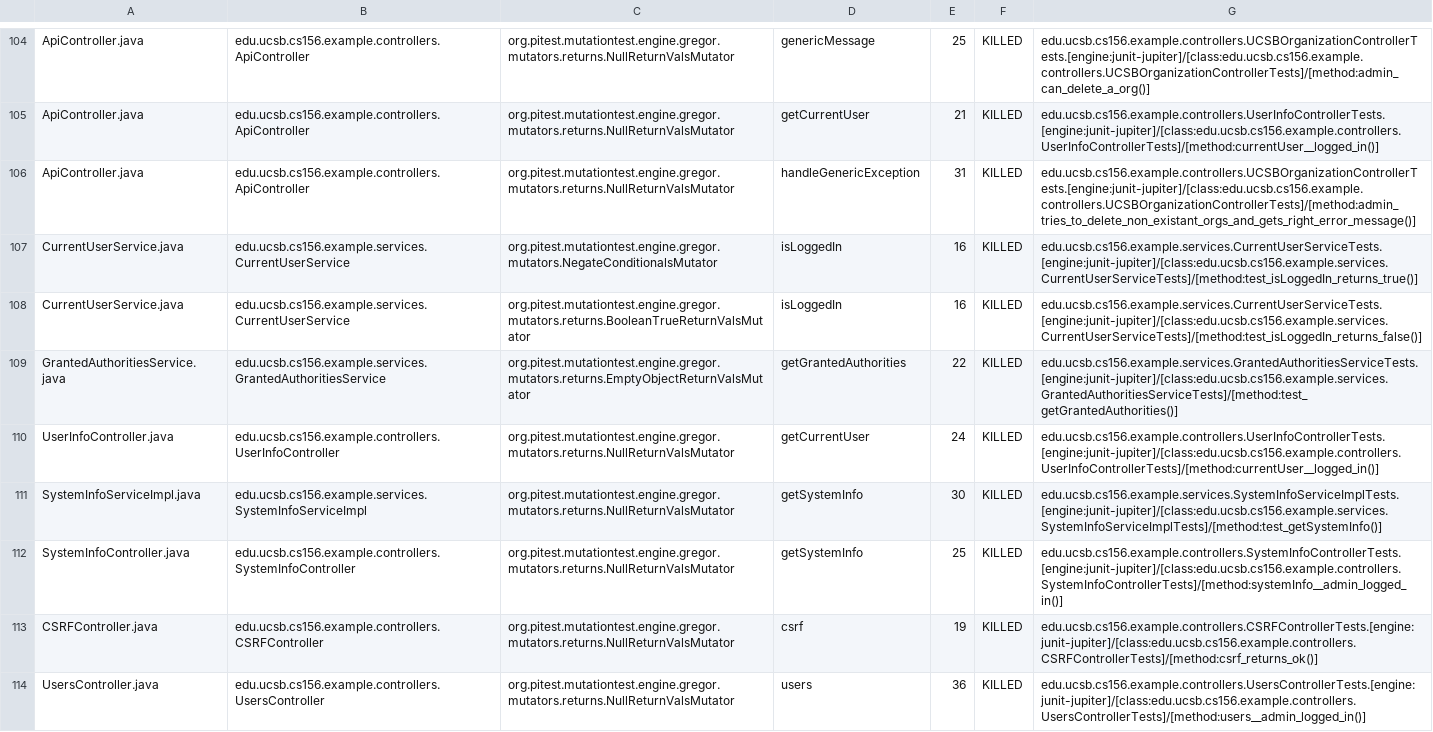
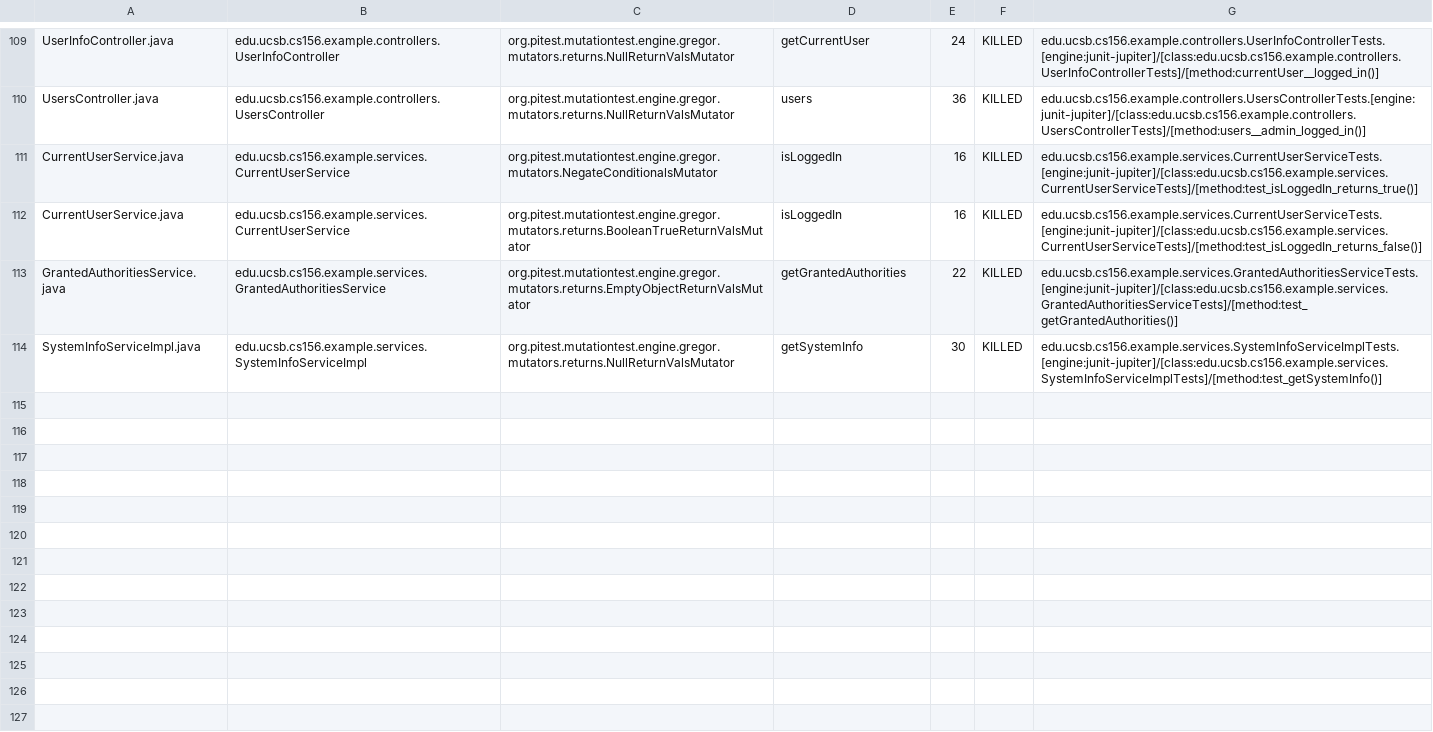
Before and after one commit to ucsb-cs156-m23/team02-m23-10am-4, a CSV file: pitest/mutations.csv, drawn as a sheet; only a part is shown, gaps mark what is left out; removed rows and columns are numbered as before the commit, all else as after; the diff covers the shown part only; the diff names each change by its address in the sheet, - before the commit and + after, or states it on an @@ line.

Commit message:
Deploying to gh-pages from @ ucsb-cs156-m23/team02-m23-10am-4@d13fab5de88c345f292c4590eb62b2576a2c070e 🚀

```diff
--- a/pitest/mutations.csv
+++ b/pitest/mutations.csv
-A109: ApiController.java
+A109: UserInfoController.java
-B109: edu.ucsb.cs156.example.controllers.ApiController
+B109: edu.ucsb.cs156.example.controllers.UserInfoController
-D109: genericMessage
+D109: getCurrentUser
-E109: 25
+E109: 24
-G109: edu.ucsb.cs156.example.controllers.UCSBOrganizationControllerTests.[engine:junit-jupiter]/[class:edu.ucsb.cs156.example.controllers.UCSBOrganizationControllerTests]/[method:admin_can_delete_a_org()]
+G109: edu.ucsb.cs156.example.controllers.UserInfoControllerTests.[engine:junit-jupiter]/[class:edu.ucsb.cs156.example.controllers.UserInfoControllerTests]/[method:currentUser__logged_in()]
@@ row 105 moved to row 2: ApiController.java @@
-A110: ApiController.java
+A110: UsersController.java
-B110: edu.ucsb.cs156.example.controllers.ApiController
+B110: edu.ucsb.cs156.example.controllers.UsersController
-D110: handleGenericException
+D110: users
-E110: 31
+E110: 36
-G110: edu.ucsb.cs156.example.controllers.UCSBOrganizationControllerTests.[engine:junit-jupiter]/[class:edu.ucsb.cs156.example.controllers.UCSBOrganizationControllerTests]/[method:admin_tries_to_delete_non_existant_orgs_and_gets_right_error_message()]
+G110: edu.ucsb.cs156.example.controllers.UsersControllerTests.[engine:junit-jupiter]/[class:edu.ucsb.cs156.example.controllers.UsersControllerTests]/[method:users__admin_logged_in()]
-row 110: UserInfoController.java | edu.ucsb.cs156.example.controllers.UserInfoController | org.pitest.mutationtest.engine.gregor.mutators.returns.NullReturnValsMutator | getCurrentUser | 24 | KILLED | edu.ucsb.cs156.example.controllers.UserInfoControllerTests.[engine:junit-jupiter]/[class:edu.ucsb.cs156.example.controllers.UserInfoControllerTests]/[method:currentUser__logged_in()]
@@ row 112 moved to row 55: SystemInfoController.java @@
@@ row 113 moved to row 23: CSRFController.java @@
-row 114: UsersController.java | edu.ucsb.cs156.example.controllers.UsersController | org.pitest.mutationtest.engine.gregor.mutators.returns.NullReturnValsMutator | users | 36 | KILLED | edu.ucsb.cs156.example.controllers.UsersControllerTests.[engine:junit-jupiter]/[class:edu.ucsb.cs156.example.controllers.UsersControllerTests]/[method:users__admin_logged_in()]
```
Also changed, not shown: 2 added rows and 65 moved rows elsewhere in this file, 15 other files.
